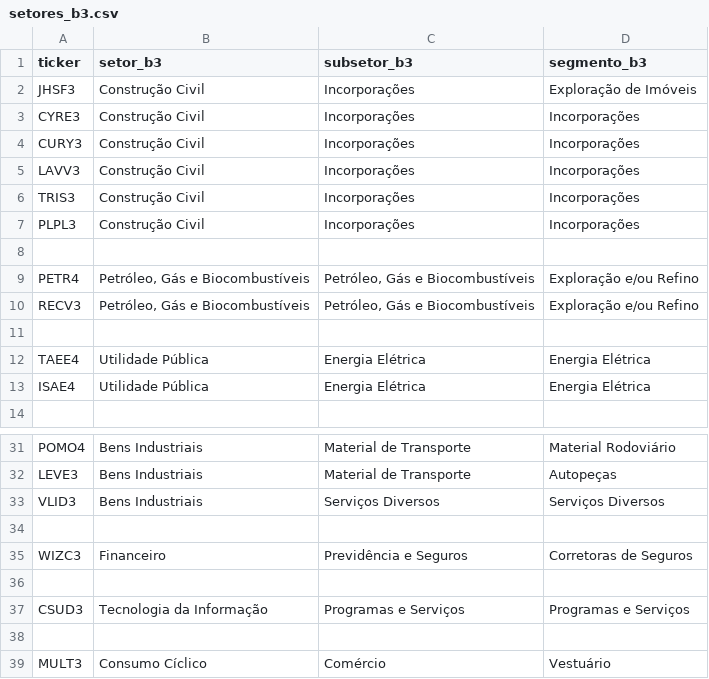
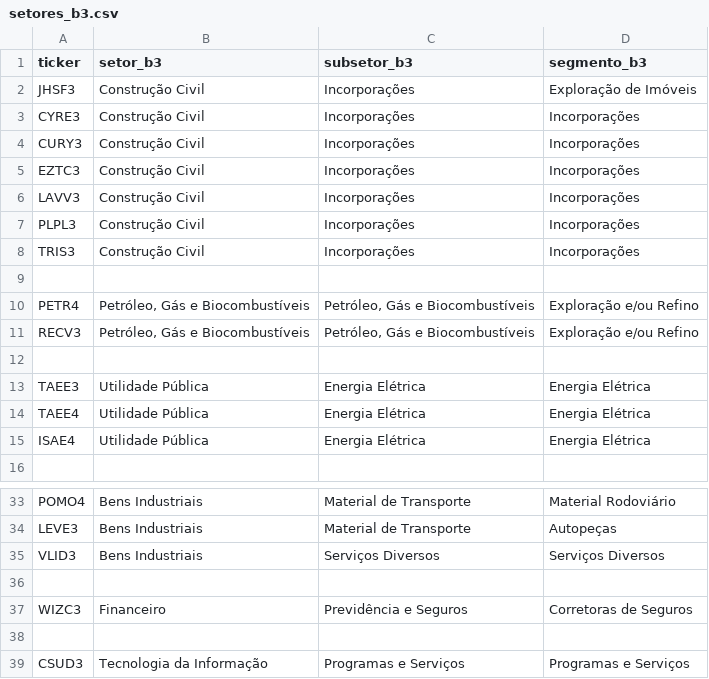
Before and after one commit to Vilson2930/B3_FUNDAMENTALISTA_ENGINE-, a CSV file: setores_b3.csv, drawn as a sheet; only a part is shown, gaps mark what is left out.

Commit message:
Update setores_b3.csv

```diff
--- a/setores_b3.csv
+++ b/setores_b3.csv
@@ -4,5 +4,6 @@ CYRE3,Construção Civil,Incorporações,Incorporações
 CURY3,Construção Civil,Incorporações,Incorporações
+EZTC3,Construção Civil,Incorporações,Incorporações
 LAVV3,Construção Civil,Incorporações,Incorporações
+PLPL3,Construção Civil,Incorporações,Incorporações
 TRIS3,Construção Civil,Incorporações,Incorporações
-PLPL3,Construção Civil,Incorporações,Incorporações
 
@@ -11,2 +12,3 @@ RECV3,"Petróleo, Gás e Biocombustíveis","Petróleo, Gás e Biocombustíveis",
 
+TAEE3,Utilidade Pública,Energia Elétrica,Energia Elétrica
 TAEE4,Utilidade Pública,Energia Elétrica,Energia Elétrica
@@ -37,3 +39 @@ WIZC3,Financeiro,Previdência e Seguros,Corretoras de Seguros
 CSUD3,Tecnologia da Informação,Programas e Serviços,Programas e Serviços
-
-MULT3,Consumo Cíclico,Comércio,Vestuário
```
